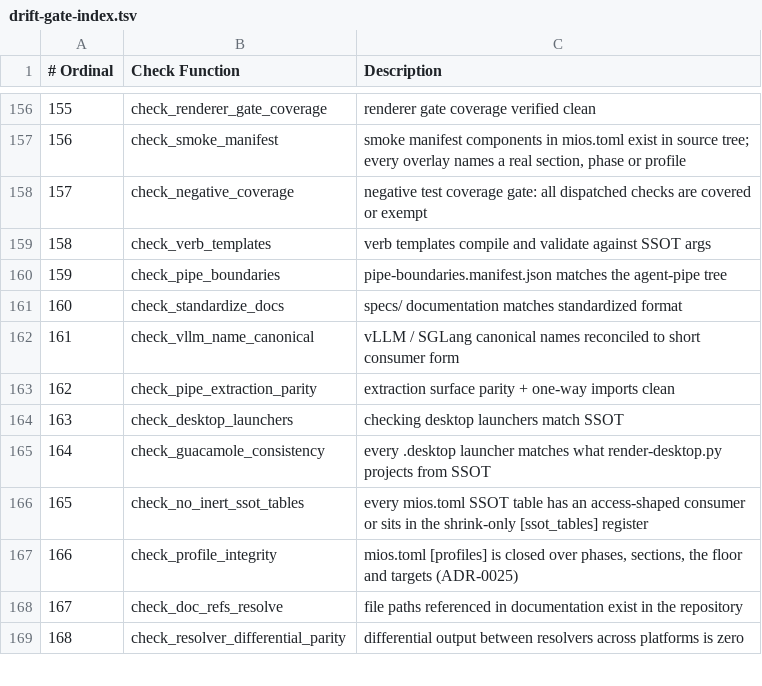
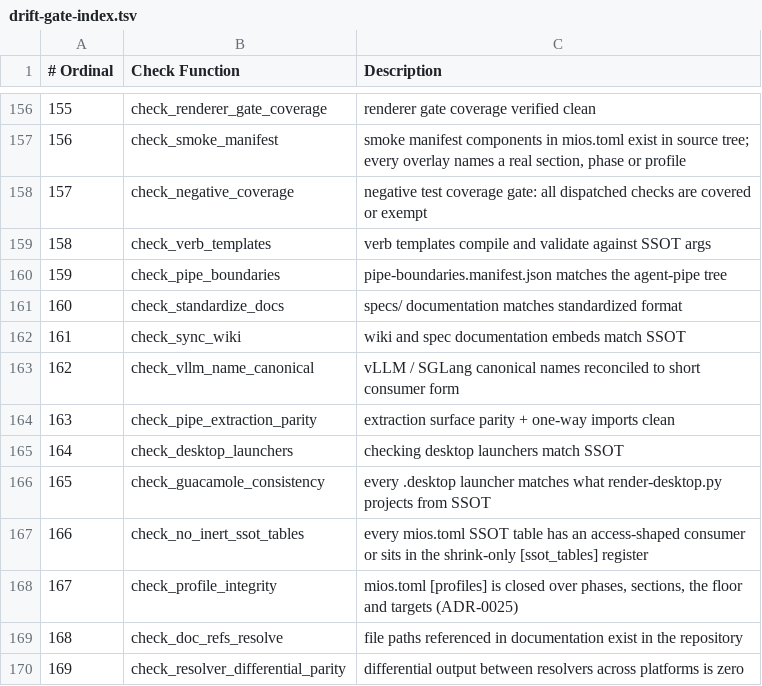
Before and after one commit to mios-dev/MiOS, a TSV file: usr/share/mios/reference/drift-gate-index.tsv, drawn as a sheet; only a part is shown, gaps mark what is left out; addresses are those after the commit; the diff names each change by its address in the sheet, - before the commit and + after, or states it on an @@ line.

Commit message:
feat(gen): port sync-wiki to native mios-gen (Phase 3.16)

```diff
--- a/usr/share/mios/reference/drift-gate-index.tsv
+++ b/usr/share/mios/reference/drift-gate-index.tsv
+row 162: 161 | check_sync_wiki | wiki and spec documentation embeds match SSOT
@@ column A (# Ordinal) renumbered from row 163 down @@
```
Also changed, not shown: 20 other files.
